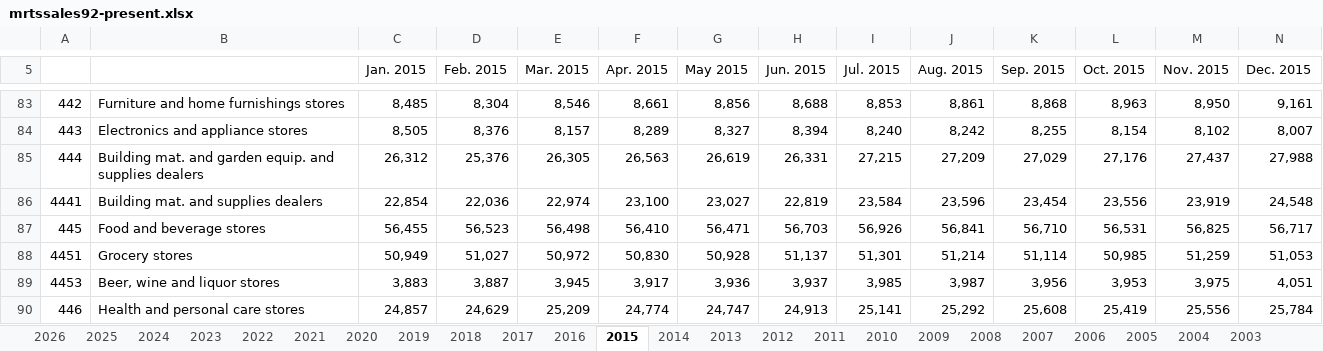
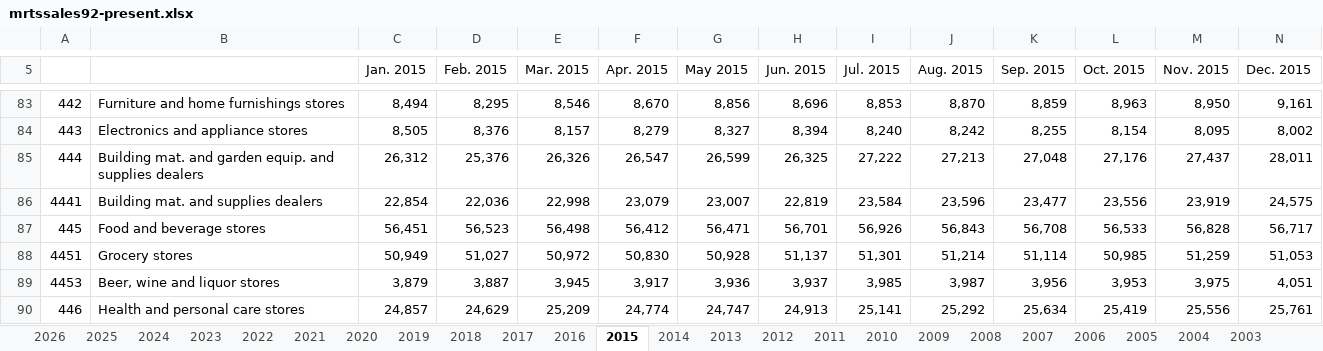
Before and after one commit to User5017/credit-card-data, an Excel workbook: data/raw/census/latest/mrtssales92-present.xlsx, sheet 2015, drawn as a sheet; only a part is shown, gaps mark what is left out; values as stored, in another font and other column widths than the file's, no borders; the diff covers the shown part only; the diff names each change by its address in the sheet, - before the commit and + after, or states it on an @@ line.

```diff
--- a/data/raw/census/latest/mrtssales92-present.xlsx (sheet 2015)
+++ b/data/raw/census/latest/mrtssales92-present.xlsx (sheet 2015)
-C83 (Jan. 2015): 8,485
+C83 (Jan. 2015): 8,494
-D83 (Feb. 2015): 8,304
+D83 (Feb. 2015): 8,295
-F83 (Apr. 2015): 8,661
+F83 (Apr. 2015): 8,670
-H83 (Jun. 2015): 8,688
+H83 (Jun. 2015): 8,696
-J83 (Aug. 2015): 8,861
+J83 (Aug. 2015): 8,870
-K83 (Sep. 2015): 8,868
+K83 (Sep. 2015): 8,859
-F84 (Apr. 2015): 8,289
+F84 (Apr. 2015): 8,279
-M84 (Nov. 2015): 8,102
+M84 (Nov. 2015): 8,095
-N84 (Dec. 2015): 8,007
+N84 (Dec. 2015): 8,002
-E85 (Mar. 2015): 26,305
+E85 (Mar. 2015): 26,326
-F85 (Apr. 2015): 26,563
+F85 (Apr. 2015): 26,547
-G85 (May 2015): 26,619
+G85 (May 2015): 26,599
-H85 (Jun. 2015): 26,331
+H85 (Jun. 2015): 26,325
-I85 (Jul. 2015): 27,215
+I85 (Jul. 2015): 27,222
-J85 (Aug. 2015): 27,209
+J85 (Aug. 2015): 27,213
-K85 (Sep. 2015): 27,029
+K85 (Sep. 2015): 27,048
-N85 (Dec. 2015): 27,988
+N85 (Dec. 2015): 28,011
-E86 (Mar. 2015): 22,974
+E86 (Mar. 2015): 22,998
-F86 (Apr. 2015): 23,100
+F86 (Apr. 2015): 23,079
-G86 (May 2015): 23,027
+G86 (May 2015): 23,007
-K86 (Sep. 2015): 23,454
+K86 (Sep. 2015): 23,477
-N86 (Dec. 2015): 24,548
+N86 (Dec. 2015): 24,575
-C87 (Jan. 2015): 56,455
+C87 (Jan. 2015): 56,451
-F87 (Apr. 2015): 56,410
+F87 (Apr. 2015): 56,412
-H87 (Jun. 2015): 56,703
+H87 (Jun. 2015): 56,701
-J87 (Aug. 2015): 56,841
+J87 (Aug. 2015): 56,843
-K87 (Sep. 2015): 56,710
+K87 (Sep. 2015): 56,708
-L87 (Oct. 2015): 56,531
+L87 (Oct. 2015): 56,533
-M87 (Nov. 2015): 56,825
+M87 (Nov. 2015): 56,828
-C89 (Jan. 2015): 3,883
+C89 (Jan. 2015): 3,879
-K90 (Sep. 2015): 25,608
+K90 (Sep. 2015): 25,634
-N90 (Dec. 2015): 25,784
+N90 (Dec. 2015): 25,761
```
Also changed, not shown: 17 added rows, 17 removed rows and 59 edited cells elsewhere in this sheet, sheet 2019, sheet 2018, sheet 2020, sheet 2021, sheet 2025, sheet 2022, 28 more sheets, 18 other files.
